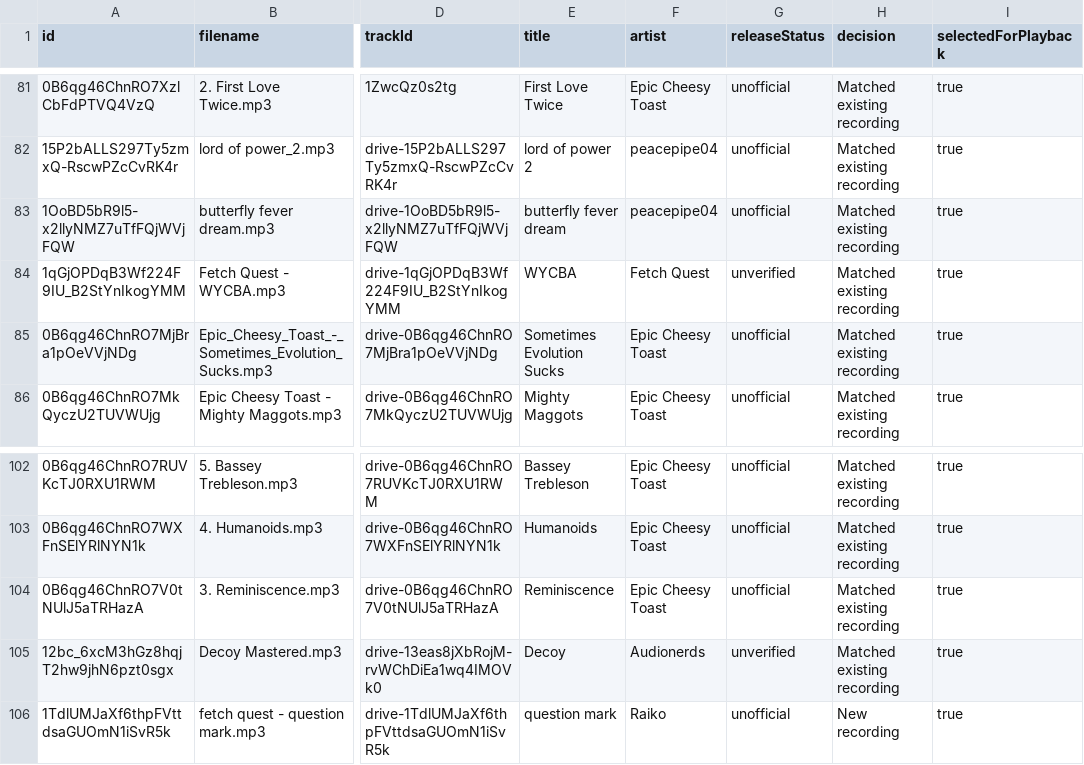
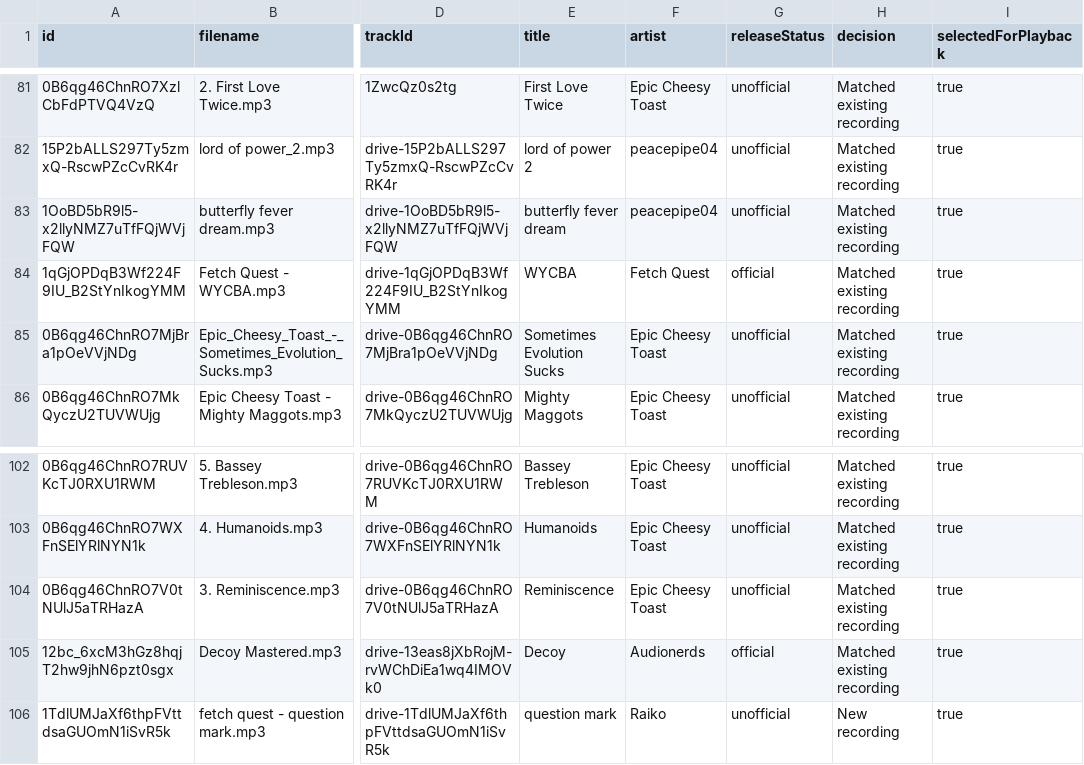
Before and after one commit to raiymbekm/chickenballs, a CSV file: audio-import-audit.csv, drawn as a sheet; only a part is shown, gaps mark what is left out; the diff names each change by its address in the sheet, - before the commit and + after, or states it on an @@ line.

```diff
--- a/audio-import-audit.csv
+++ b/audio-import-audit.csv
-G84 (releaseStatus): unverified
+G84 (releaseStatus): official
-G105 (releaseStatus): unverified
+G105 (releaseStatus): official
```
Also changed, not shown: 6 other files.
